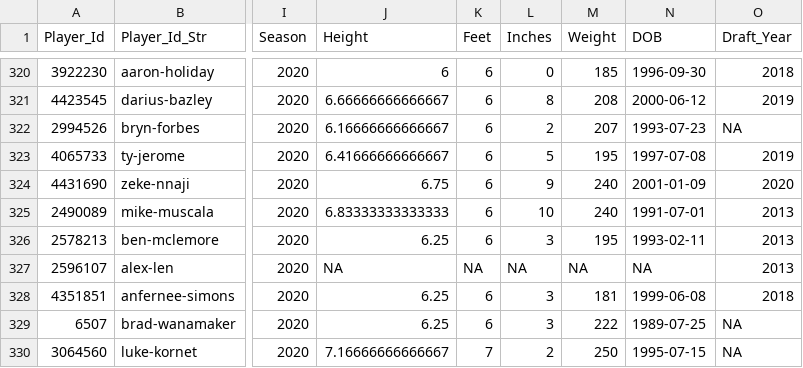
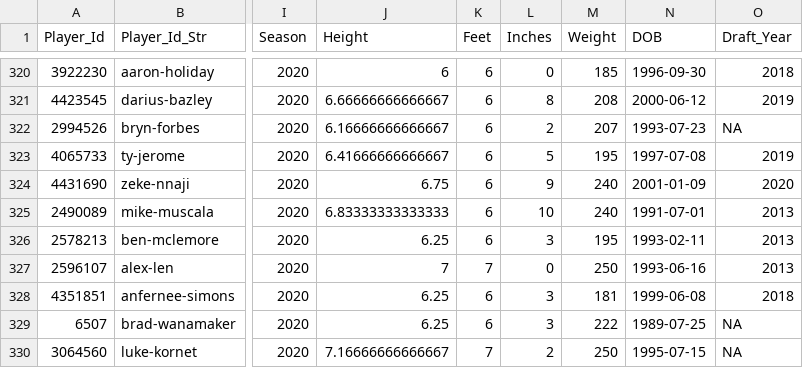
Before and after one commit to MattC137/Open_Data, a CSV file: Data/Sports/NBA/NBA_2021_Players.csv, drawn as a sheet; only a part is shown, gaps mark what is left out; the diff names each change by its address in the sheet, - before the commit and + after, or states it on an @@ line.

```diff
--- a/Data/Sports/NBA/NBA_2021_Players.csv
+++ b/Data/Sports/NBA/NBA_2021_Players.csv
-J327 (Height): NA
+J327 (Height): 7
-K327 (Feet): NA
+K327 (Feet): 7
-L327 (Inches): NA
+L327 (Inches): 0
-M327 (Weight): NA
+M327 (Weight): 250
-N327 (DOB): NA
+N327 (DOB): 1993-06-16
```
Also changed, not shown: Data/Sports/NBA/NBA_2021_Game_Recaps.csv, Data/Sports/NBA/NBA_2021_Games.csv, 1 other file.
